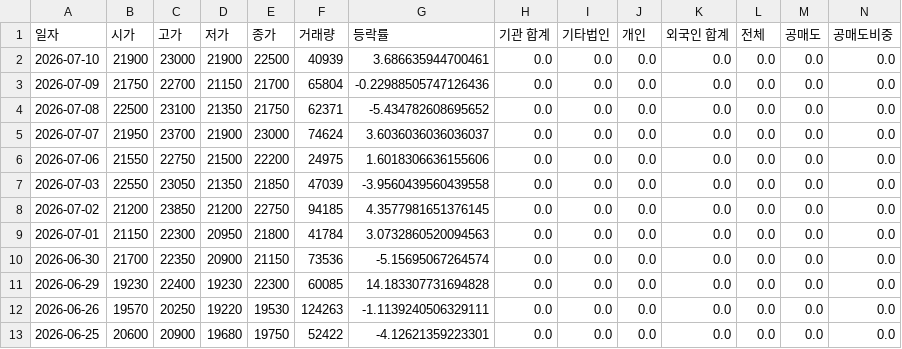
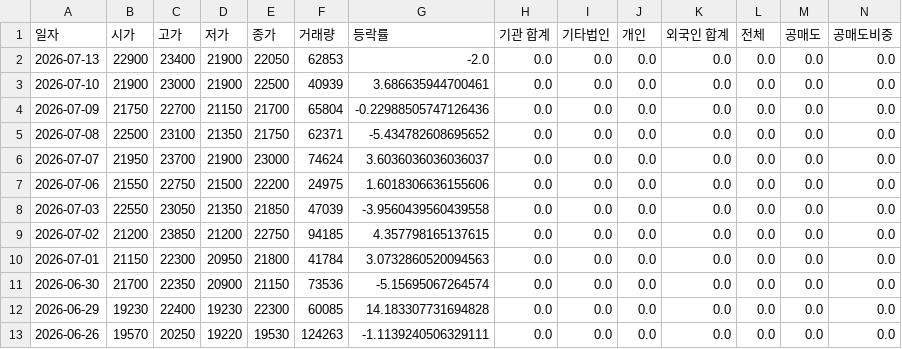
Before and after one commit to ccyun95/Broadcasting_entertainment_game_work, a CSV file: data/DearU_376300_stock_data.csv, drawn as a sheet; only a part is shown; the shorter side is filled out with more unchanged rows; addresses are those after the commit; rows hold the shown columns only; the diff names each change by its address in the sheet, - before the commit and + after, or states it on an @@ line.

```diff
--- a/data/DearU_376300_stock_data.csv
+++ b/data/DearU_376300_stock_data.csv
+row 2: 2026-07-13 | 22900 | 23400 | 21900 | 22050 | 62853 | -2.0 | 0.0 | 0.0 | 0.0 | 0.0 | 0.0 | 0.0 | 0.0
-G9 (등락률): 4.3577981651376145
+G9 (등락률): 4.357798165137615
```
Also changed, not shown: data/HYBE_352820_stock_data.csv, data/JYP_Ent._035900_stock_data.csv, 6 other files.
